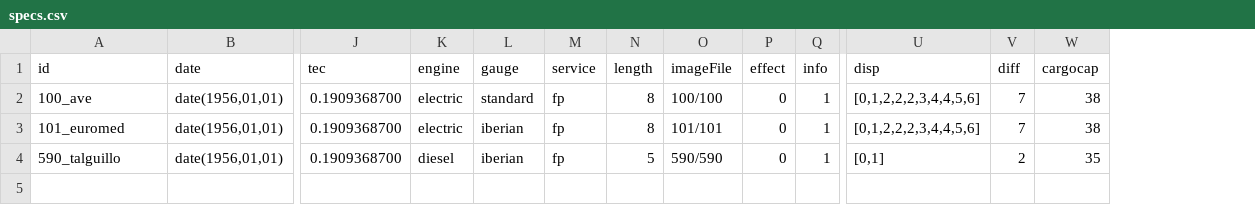
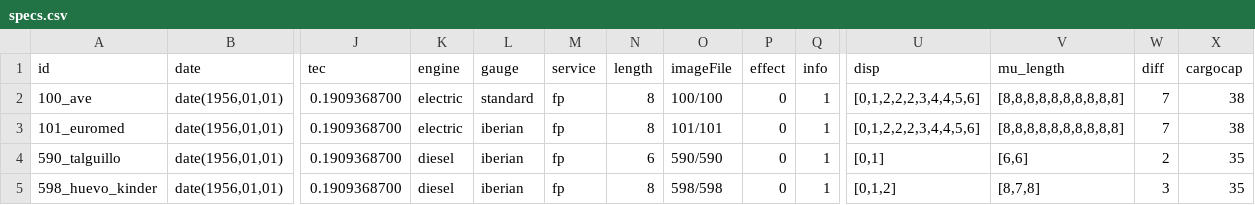
Before and after one commit to spainishset/spainset-engines, a CSV file: src/mu/specs.csv, drawn as a sheet; only a part is shown, gaps mark what is left out; rows hold the shown columns only; the diff names each change by its address in the sheet, - before the commit and + after, or states it on an @@ line.

Commit message:
Added a sketch of multiple unit with parts of different length.

```diff
--- a/src/mu/specs.csv
+++ b/src/mu/specs.csv
+column V (mu_length), rows 2-4: [8,8,8,8,8,8,8,8,8,8] | [8,8,8,8,8,8,8,8,8,8] | [6,6]
-N4 (length): 5
+N4 (length): 6
+row 5: 598_huevo_kinder | date(1956,01,01) | 0.1909368700 | diesel | iberian | fp | 8 | 598/598 | 0 | 1 | [0,1,2] | [8,7,8] | 3 | 35
```
Also changed, not shown: 5 other files.
